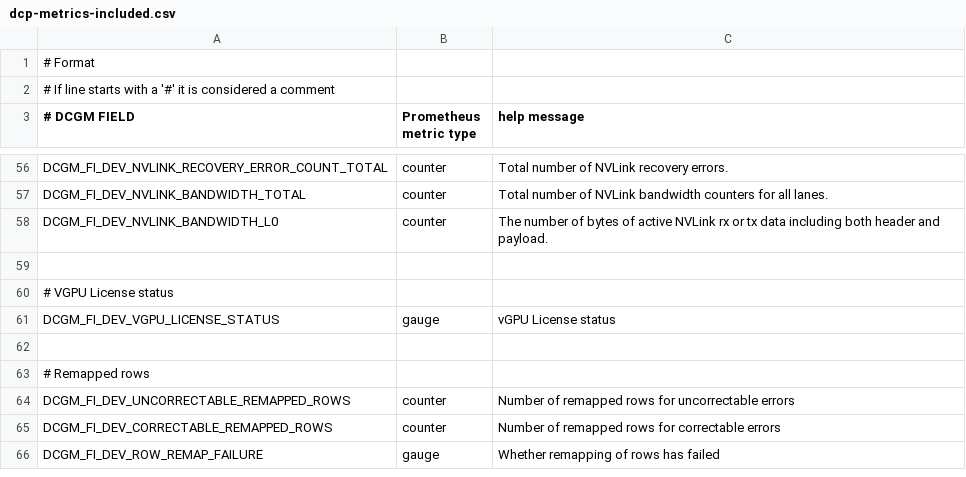
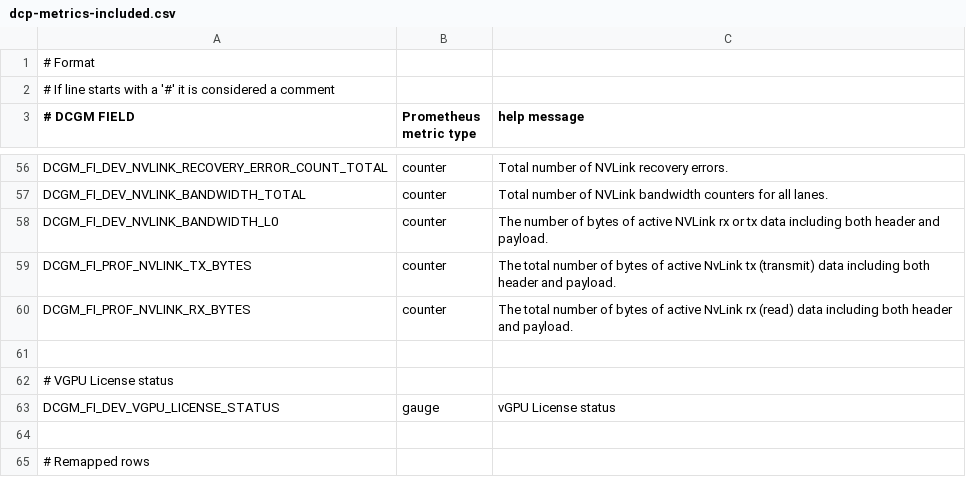
Before and after one commit to crusoecloud/crusoe-telemetry-agent, a CSV file: config/dcp-metrics-included.csv, drawn as a sheet; only a part is shown, gaps mark what is left out; the shorter side is filled out with more unchanged rows; the diff names each change by its address in the sheet, - before the commit and + after, or states it on an @@ line.

Commit message:
added nvlink rx & tx metric support

```diff
--- a/config/dcp-metrics-included.csv
+++ b/config/dcp-metrics-included.csv
+row 59: DCGM_FI_PROF_NVLINK_TX_BYTES | counter | The total number of bytes of active NvLink tx (transmit) data including both header and payload.
+row 60: DCGM_FI_PROF_NVLINK_RX_BYTES | counter | The total number of bytes of active NvLink rx (read) data including both header and payload.
```
